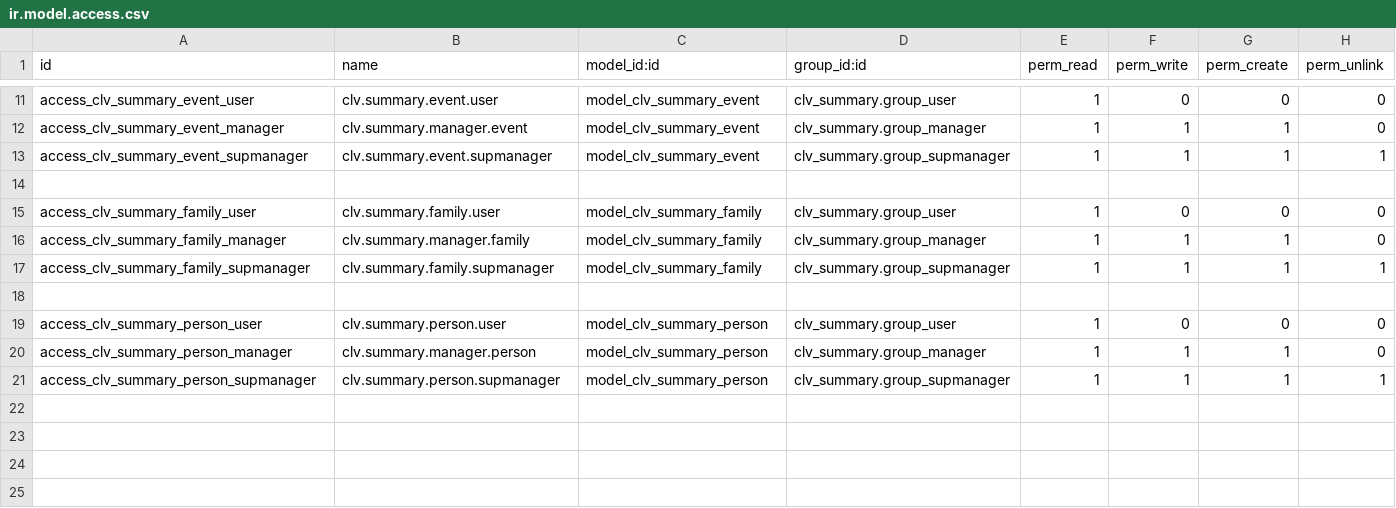
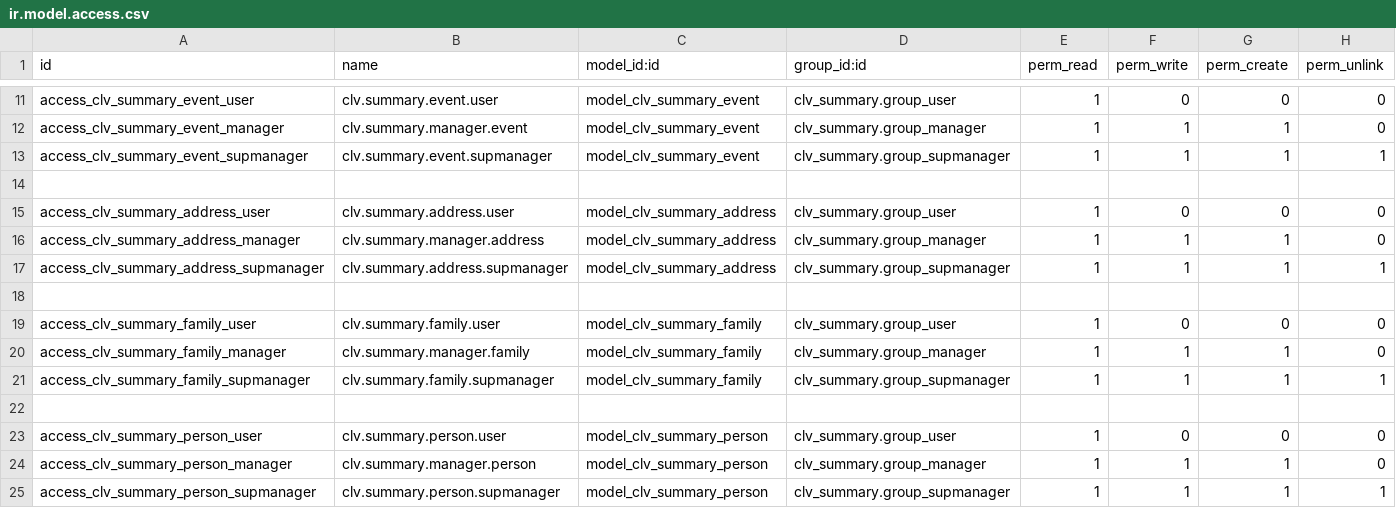
Before and after one commit to CLVsol/clvsol_odoo_addons_jcafb, a CSV file: clv_summary_jcafb/security/ir.model.access.csv, drawn as a sheet; only a part is shown, gaps mark what is left out; the diff names each change by its address in the sheet, - before the commit and + after, or states it on an @@ line.

Commit message:
[IMP] clv_summary_jcafb (ADD summary_address)

```diff
--- a/clv_summary_jcafb/security/ir.model.access.csv
+++ b/clv_summary_jcafb/security/ir.model.access.csv
+row 15: access_clv_summary_address_user | clv.summary.address.user | model_clv_summary_address | clv_summary.group_user | 1 | 0 | 0 | 0
+row 16: access_clv_summary_address_manager | clv.summary.manager.address | model_clv_summary_address | clv_summary.group_manager | 1 | 1 | 1 | 0
+row 17: access_clv_summary_address_supmanager | clv.summary.address.supmanager | model_clv_summary_address | clv_summary.group_supmanager | 1 | 1 | 1 | 1
+row 18: (empty)
```
Also changed, not shown: 4 other files.
